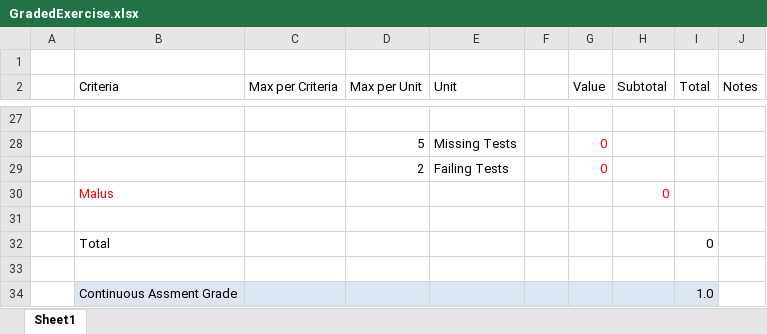
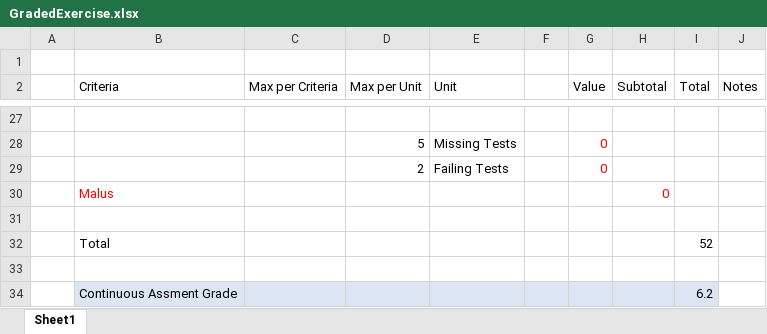
Before and after one commit to zc9syil5ya/swa-en-christian-sommer, an Excel workbook: GradedExercise.xlsx, sheet Sheet1, drawn as a sheet; only a part is shown, gaps mark what is left out; values as stored, in another font and other column widths than the file's, no borders; the diff covers the shown part only; the diff names each change by its address in the sheet, - before the commit and + after, or states it on an @@ line.

```diff
--- a/GradedExercise.xlsx (sheet Sheet1)
+++ b/GradedExercise.xlsx (sheet Sheet1)
-I32 (Total): 0
+I32 (Total): 52
-I34 (Total): 1.0
+I34 (Total): 6.2
```
Also changed, not shown: 26 edited cells elsewhere in this sheet, 1 other file.
